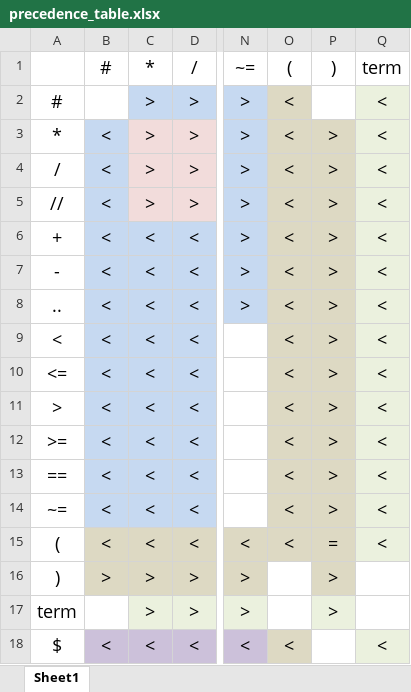
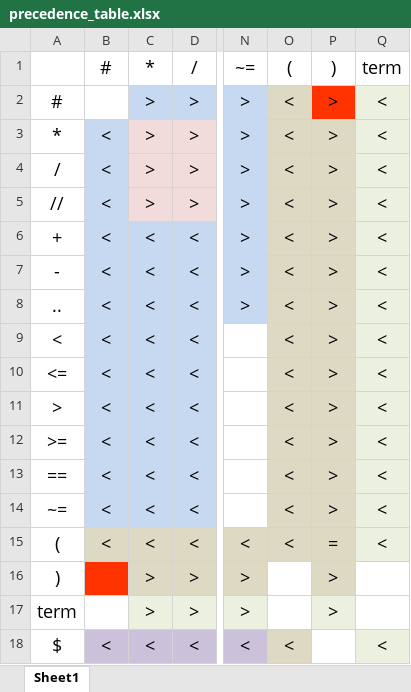
Before and after one commit to ceskyDJ/ifj-ial-project-code, an Excel workbook: design/precedence_table.xlsx, sheet Sheet1, drawn as a sheet; only a part is shown, gaps mark what is left out; values as stored, in another font and other column widths than the file's, no borders; the diff names each change by its address in the sheet, - before the commit and + after, or states it on an @@ line.

Commit message:
Fixed strlen operation priority

```diff
--- a/design/precedence_table.xlsx (sheet Sheet1)
+++ b/design/precedence_table.xlsx (sheet Sheet1)
-P2: (empty)
+P2: >
-P2 fill: none
+P2 fill: #FF3300
-B16: >
+B16: (empty)
-B16 fill: #DDD9C3
+B16 fill: #FF3300
```
